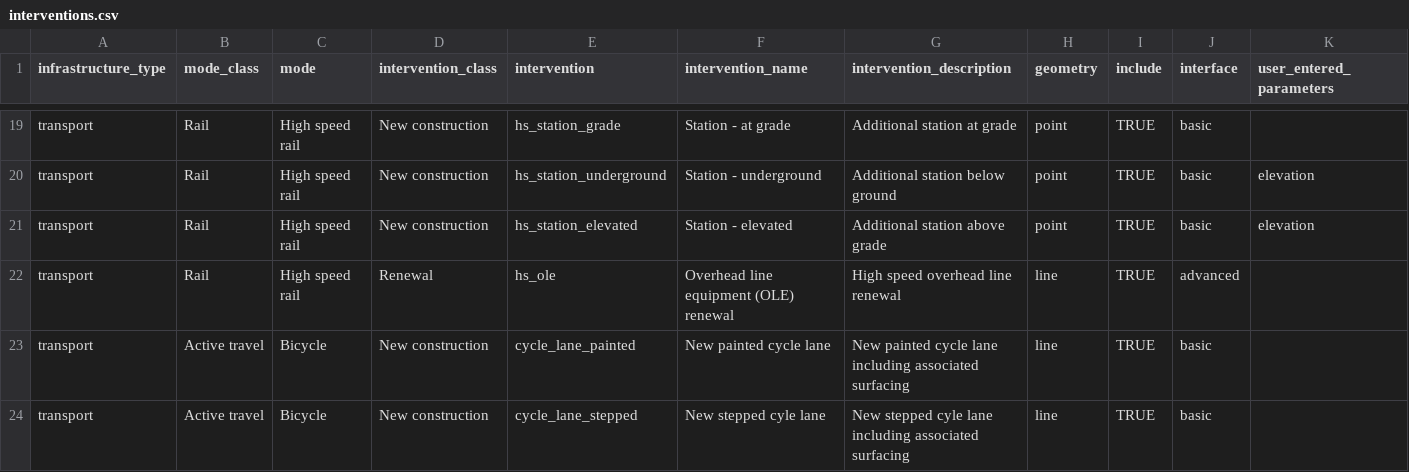
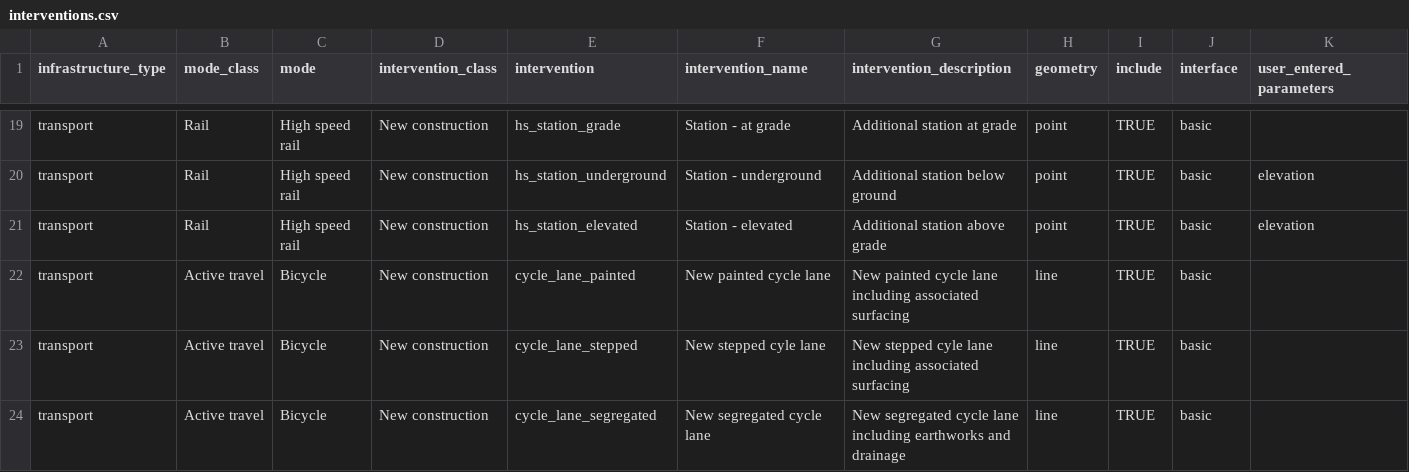
Before and after one commit to SDCA-tool/sdca-data, a CSV file: data_tables/interventions.csv, drawn as a sheet; only a part is shown, gaps mark what is left out; the shorter side is filled out with more unchanged rows; rows hold the shown columns only; the diff names each change by its address in the sheet, - before the commit and + after, or states it on an @@ line.

```diff
--- a/data_tables/interventions.csv
+++ b/data_tables/interventions.csv
-row 22: transport | Rail | High speed rail | Renewal | hs_ole | Overhead line equipment (OLE) renewal | High speed overhead line renewal | line | TRUE | advanced
```
Also changed, not shown: data_tables/assets.csv, data_tables/assets_parameters.csv, 1 other file.
